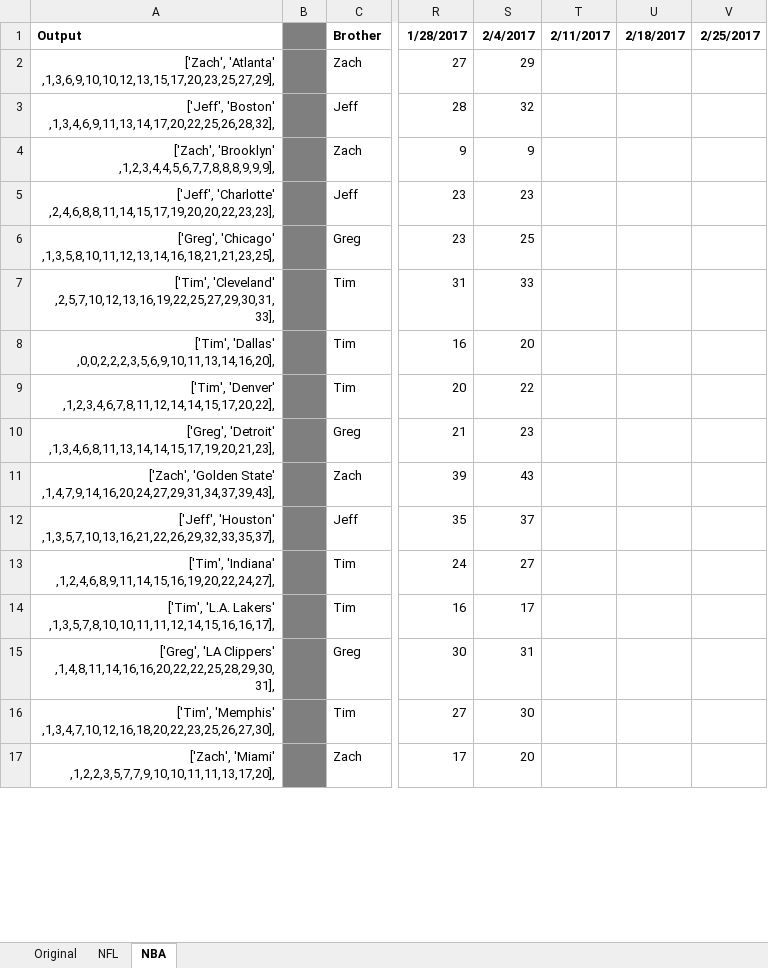
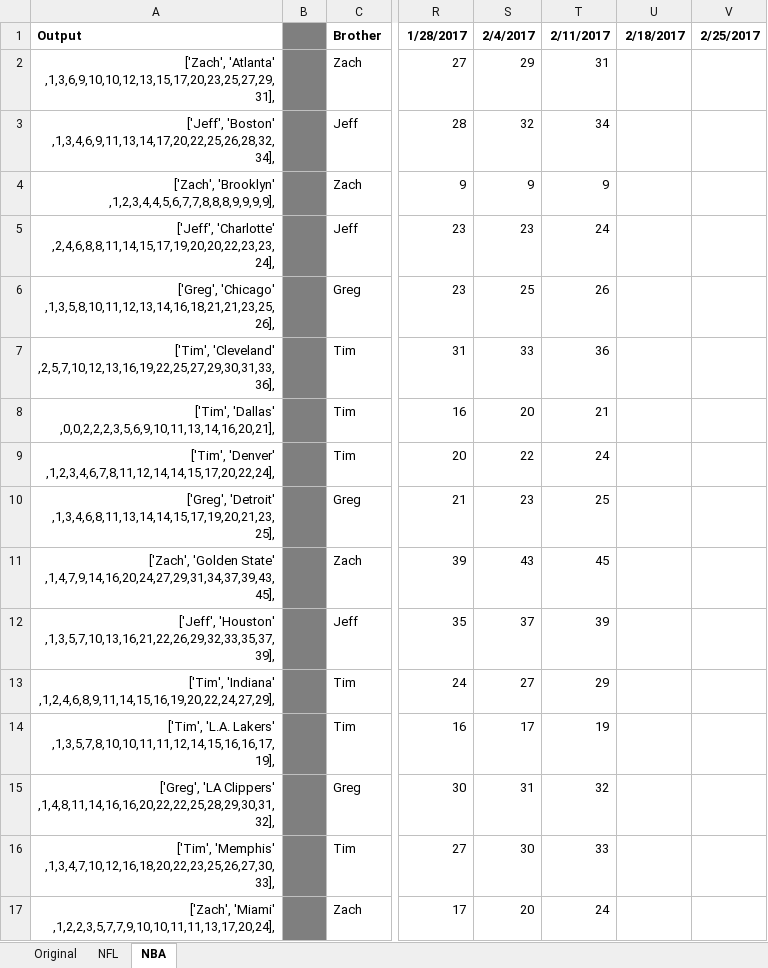
Before and after one commit to jeffmiller00/nfl_wins_league, an Excel workbook: Win Formatting.xlsx, sheet NBA, drawn as a sheet; only a part is shown, gaps mark what is left out; values as stored, in another font and other column widths than the file's, no borders; the diff covers the shown part only; the diff names each change by its address in the sheet, - before the commit and + after, or states it on an @@ line.

```diff
--- a/Win Formatting.xlsx (sheet NBA)
+++ b/Win Formatting.xlsx (sheet NBA)
-A2: ['Zach', 'Atlanta' ,1,3,6,9,10,10,12,13,15,17,20,23,25,27,29],
+A2: ['Zach', 'Atlanta' ,1,3,6,9,10,10,12,13,15,17,20,23,25,27,29,31],
-T2: (empty)
+T2: 31
-A3: ['Jeff', 'Boston' ,1,3,4,6,9,11,13,14,17,20,22,25,26,28,32],
+A3: ['Jeff', 'Boston' ,1,3,4,6,9,11,13,14,17,20,22,25,26,28,32,34],
-T3: (empty)
+T3: 34
-A4: ['Zach', 'Brooklyn' ,1,2,3,4,4,5,6,7,7,8,8,8,9,9,9],
+A4: ['Zach', 'Brooklyn' ,1,2,3,4,4,5,6,7,7,8,8,8,9,9,9,9],
-T4: (empty)
+T4: 9
-A5: ['Jeff', 'Charlotte' ,2,4,6,8,8,11,14,15,17,19,20,20,22,23,23],
+A5: ['Jeff', 'Charlotte' ,2,4,6,8,8,11,14,15,17,19,20,20,22,23,23,24],
-T5: (empty)
+T5: 24
-A6: ['Greg', 'Chicago' ,1,3,5,8,10,11,12,13,14,16,18,21,21,23,25],
+A6: ['Greg', 'Chicago' ,1,3,5,8,10,11,12,13,14,16,18,21,21,23,25,26],
-T6: (empty)
+T6: 26
-A7: ['Tim', 'Cleveland' ,2,5,7,10,12,13,16,19,22,25,27,29,30,31,33],
+A7: ['Tim', 'Cleveland' ,2,5,7,10,12,13,16,19,22,25,27,29,30,31,33,36],
-T7: (empty)
+T7: 36
-A8: ['Tim', 'Dallas' ,0,0,2,2,2,3,5,6,9,10,11,13,14,16,20],
+A8: ['Tim', 'Dallas' ,0,0,2,2,2,3,5,6,9,10,11,13,14,16,20,21],
-T8: (empty)
+T8: 21
-A9: ['Tim', 'Denver' ,1,2,3,4,6,7,8,11,12,14,14,15,17,20,22],
+A9: ['Tim', 'Denver' ,1,2,3,4,6,7,8,11,12,14,14,15,17,20,22,24],
-T9: (empty)
+T9: 24
-A10: ['Greg', 'Detroit' ,1,3,4,6,8,11,13,14,14,15,17,19,20,21,23],
+A10: ['Greg', 'Detroit' ,1,3,4,6,8,11,13,14,14,15,17,19,20,21,23,25],
-T10: (empty)
+T10: 25
-A11: …'Golden State' ,1,4,7,9,14,16,20,24,27,29,31,34,37,39,43],
+A11: …'Golden State' ,1,4,7,9,14,16,20,24,27,29,31,34,37,39,43,45],
-T11: (empty)
+T11: 45
-A12: ['Jeff', 'Houston' ,1,3,5,7,10,13,16,21,22,26,29,32,33,35,37],
+A12: ['Jeff', 'Houston' ,1,3,5,7,10,13,16,21,22,26,29,32,33,35,37,39],
-T12: (empty)
+T12: 39
-A13: ['Tim', 'Indiana' ,1,2,4,6,8,9,11,14,15,16,19,20,22,24,27],
+A13: ['Tim', 'Indiana' ,1,2,4,6,8,9,11,14,15,16,19,20,22,24,27,29],
-T13: (empty)
+T13: 29
-A14: …'L.A. Lakers' ,1,3,5,7,8,10,10,11,11,12,14,15,16,16,17],
+A14: …'L.A. Lakers' ,1,3,5,7,8,10,10,11,11,12,14,15,16,16,17,19],
-T14: (empty)
+T14: 19
-A15: …'LA Clippers' ,1,4,8,11,14,16,16,20,22,22,25,28,29,30,31],
+A15: …'LA Clippers' ,1,4,8,11,14,16,16,20,22,22,25,28,29,30,31,32],
-T15: (empty)
+T15: 32
-A16: ['Tim', 'Memphis' ,1,3,4,7,10,12,16,18,20,22,23,25,26,27,30],
+A16: ['Tim', 'Memphis' ,1,3,4,7,10,12,16,18,20,22,23,25,26,27,30,33],
-T16: (empty)
+T16: 33
-A17: ['Zach', 'Miami' ,1,2,2,3,5,7,7,9,10,10,11,11,13,17,20],
+A17: ['Zach', 'Miami' ,1,2,2,3,5,7,7,9,10,10,11,11,13,17,20,24],
-T17: (empty)
+T17: 24
```
Also changed, not shown: 32 edited cells elsewhere in this sheet, 1 other file.
